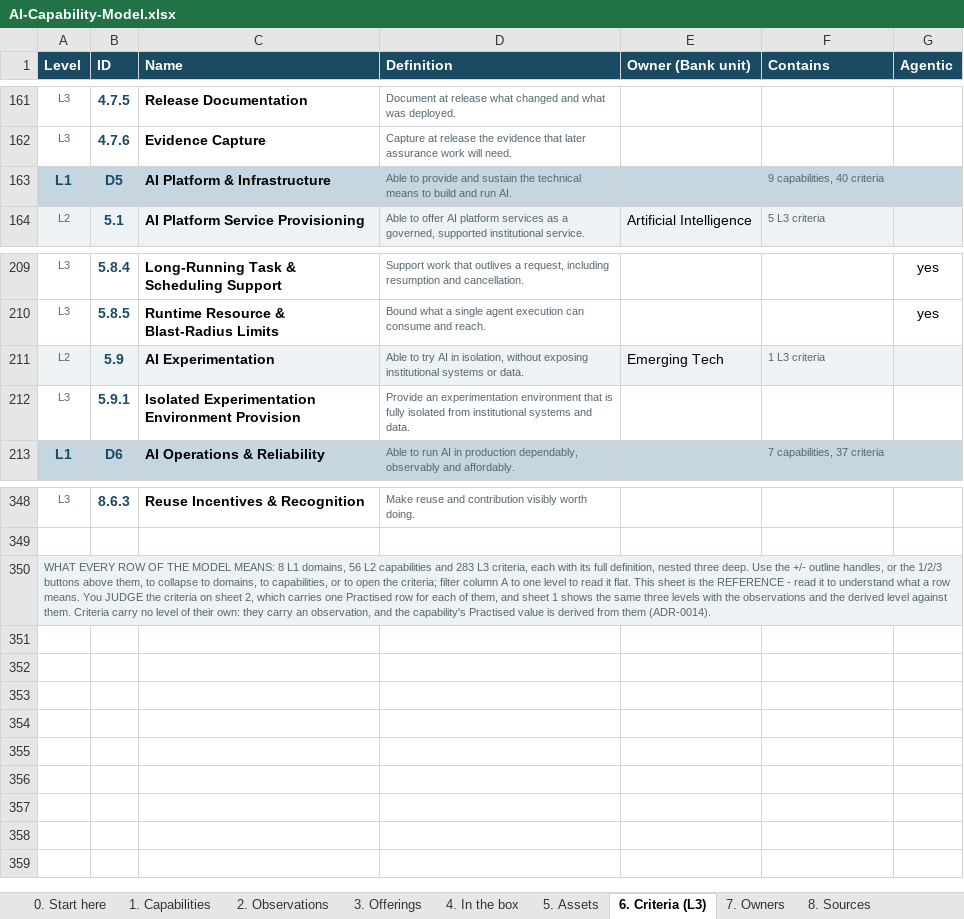
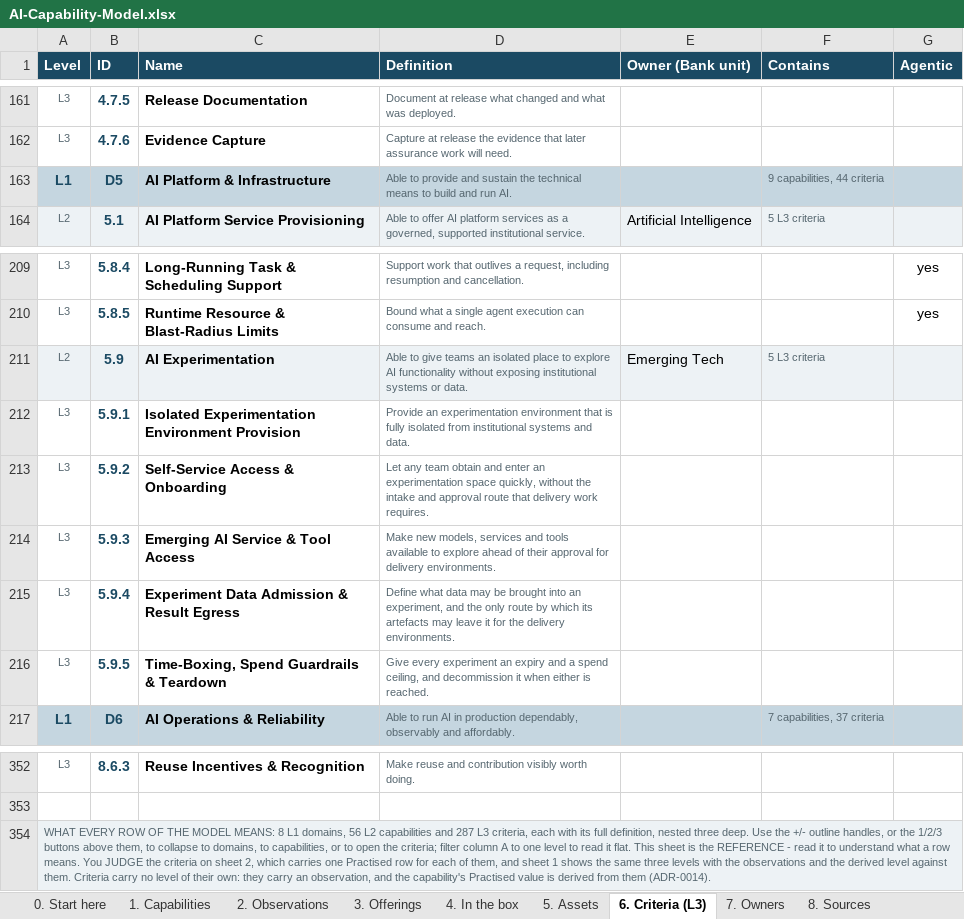
Before and after one commit to gopetracca/IDB-EA-AI-Capability-Gap-Roadmap, an Excel workbook: out/AI-Capability-Model.xlsx, sheet 6. Criteria (L3), drawn as a sheet; only a part is shown, gaps mark what is left out; values as stored, in another font and other column widths than the file's, no borders; addresses are those after the commit; the diff names each change by its address in the sheet, - before the commit and + after, or states it on an @@ line.

```diff
--- a/out/AI-Capability-Model.xlsx (sheet 6. Criteria (L3))
+++ b/out/AI-Capability-Model.xlsx (sheet 6. Criteria (L3))
-F163 (Contains): 9 capabilities, 40 criteria
+F163 (Contains): 9 capabilities, 44 criteria
-D211 (Definition): Able to try AI in isolation, without exposing…
+D211 (Definition): Able to give teams an isolated place to explore AI functionality without exposing…
-F211 (Contains): 1 L3 criteria
+F211 (Contains): 5 L3 criteria
+row 213: L3 | 5.9.2 | Self-Service Access & Onboarding | Let any team obtain and enter an experimentation space quickly, without the intake and approval route that delivery work requires.
+row 214: L3 | 5.9.3 | Emerging AI Service & Tool Access | Make new models, services and tools available to explore ahead of their approval for delivery environments.
+row 215: L3 | 5.9.4 | Experiment Data Admission & Result Egress | Define what data may be brought into an experiment, and the only route by which its artefacts may leave it for the delivery environments.
+row 216: L3 | 5.9.5 | Time-Boxing, Spend Guardrails & Teardown | Give every experiment an expiry and a spend ceiling, and decommission it when either is reached.
-A354 (Level): …capabilities and 283 L3 criteria,…
+A354 (Level): …capabilities and 287 L3 criteria,…
```
Also changed, not shown: sheet 2. Observations, sheet 1. Capabilities, 14 other files.
